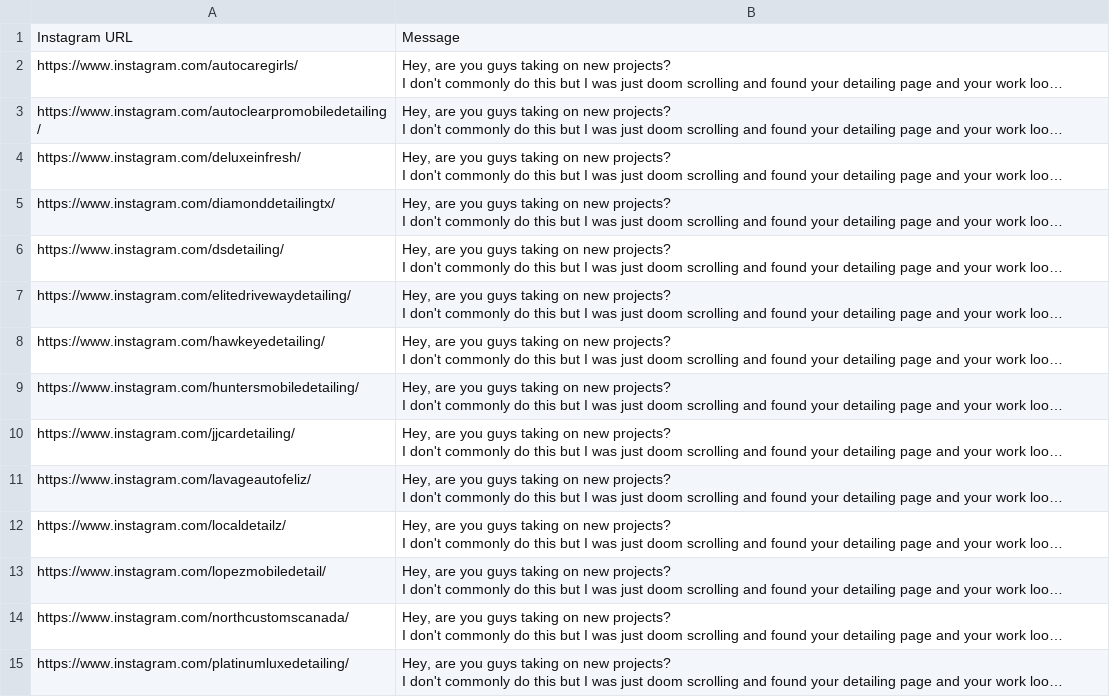
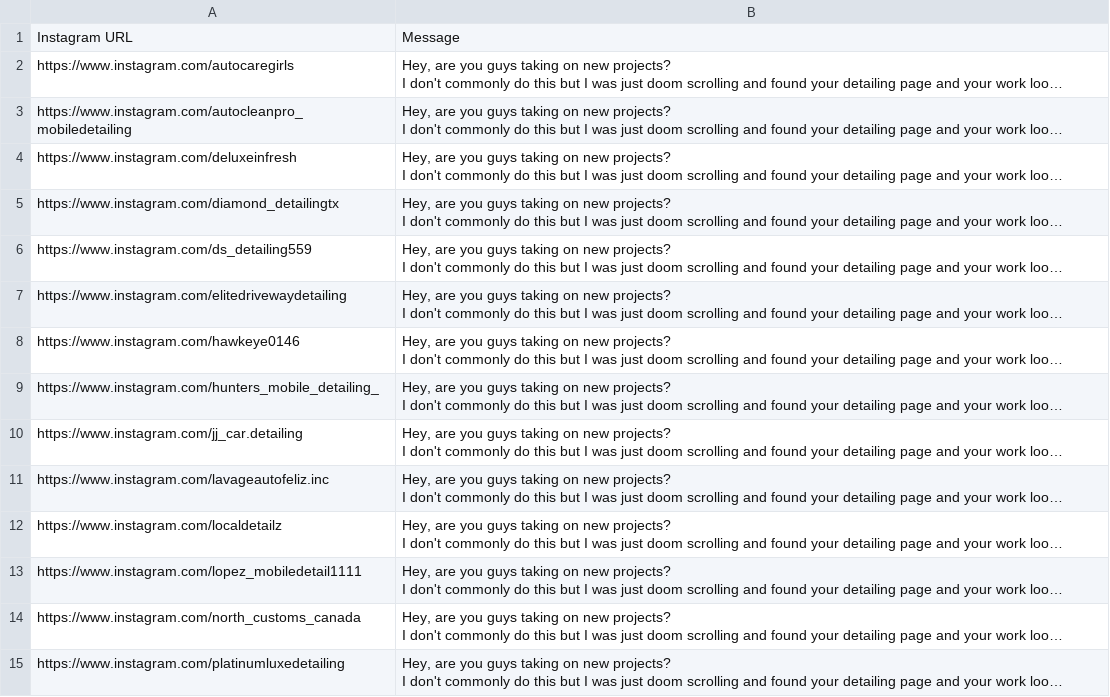
Before and after one commit to thinktoshareWEBSITES/w, a CSV file: outreach_leads_june15.csv, drawn as a sheet; only a part is shown; long unchanged cells end in …; the diff covers the shown part only; the diff names each change by its address in the sheet, - before the commit and + after, or states it on an @@ line.

Commit message:
Upload outreach lead tools: outreach_leads_june15.csv

```diff
--- a/outreach_leads_june15.csv
+++ b/outreach_leads_june15.csv
-A2: https://www.instagram.com/autocaregirls/
+A2: https://www.instagram.com/autocaregirls
-A3: https://www.instagram.com/autoclearpromobiledetailing/
+A3: https://www.instagram.com/autocleanpro_mobiledetailing
-A4: https://www.instagram.com/deluxeinfresh/
+A4: https://www.instagram.com/deluxeinfresh
-A5: https://www.instagram.com/diamonddetailingtx/
+A5: https://www.instagram.com/diamond_detailingtx
-A6: https://www.instagram.com/dsdetailing/
+A6: https://www.instagram.com/ds_detailing559
-A7: https://www.instagram.com/elitedrivewaydetailing/
+A7: https://www.instagram.com/elitedrivewaydetailing
-A8: https://www.instagram.com/hawkeyedetailing/
+A8: https://www.instagram.com/hawkeye0146
-A9: https://www.instagram.com/huntersmobiledetailing/
+A9: https://www.instagram.com/hunters_mobile_detailing_
-A10: https://www.instagram.com/jjcardetailing/
+A10: https://www.instagram.com/jj_car.detailing
-A11: https://www.instagram.com/lavageautofeliz/
+A11: https://www.instagram.com/lavageautofeliz.inc
-A12: https://www.instagram.com/localdetailz/
+A12: https://www.instagram.com/localdetailz
-A13: https://www.instagram.com/lopezmobiledetail/
+A13: https://www.instagram.com/lopez_mobiledetail1111
-A14: https://www.instagram.com/northcustomscanada/
+A14: https://www.instagram.com/north_customs_canada
-A15: https://www.instagram.com/platinumluxedetailing/
+A15: https://www.instagram.com/platinumluxedetailing
```
Also changed, not shown: 36 edited cells elsewhere in this file.
